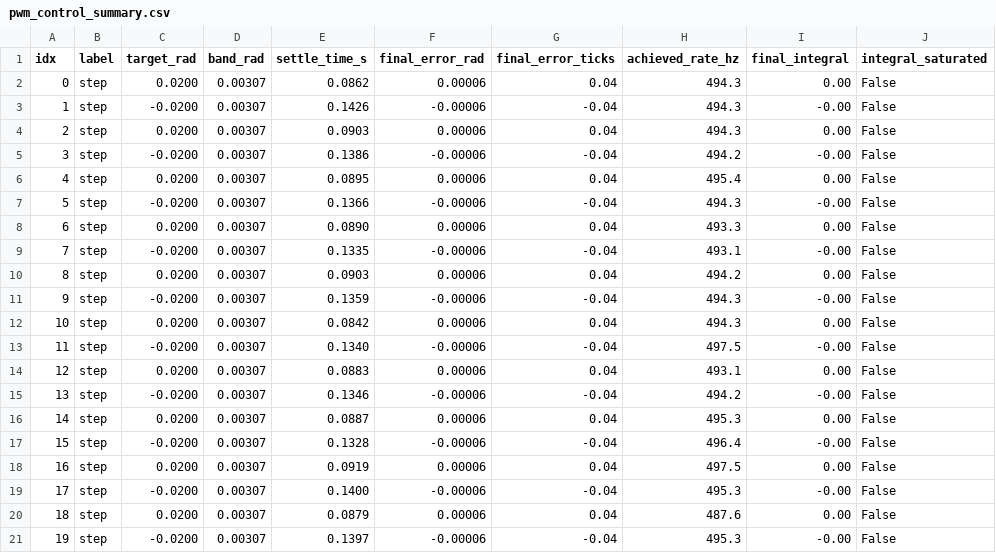
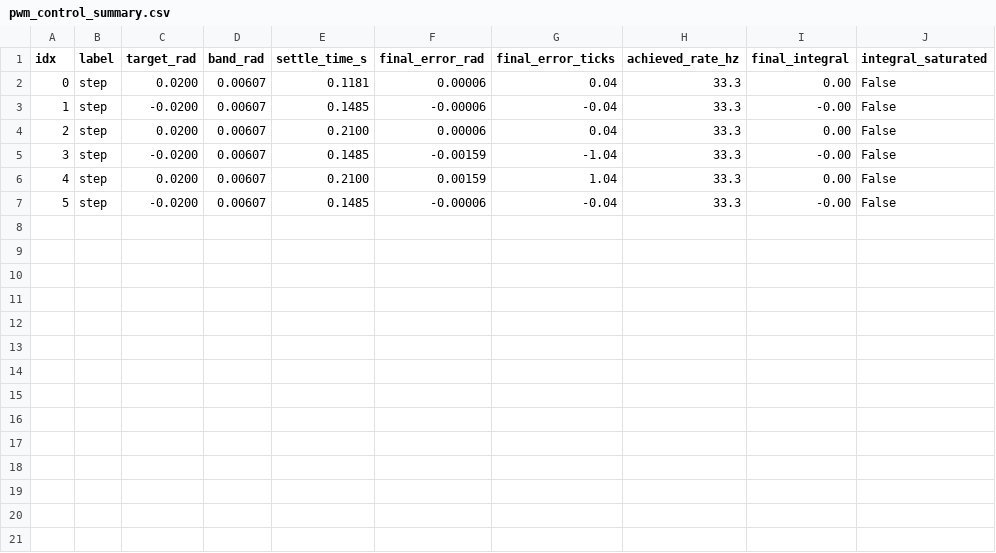
Before and after one commit to Rione-at-Home/Open-Manipulator-X-6, a CSV file: src/open-manipulator-x-6/open_manipulator_x6/pwm_control_out/pwm_control_summary.csv, drawn as a sheet.

Commit message:
Conducted a trial test with integral value of 100

```diff
--- a/src/open-manipulator-x-6/open_manipulator_x6/pwm_control_out/pwm_control_summary.csv
+++ b/src/open-manipulator-x-6/open_manipulator_x6/pwm_control_out/pwm_control_summary.csv
@@ -1,21 +1,7 @@
 idx,label,target_rad,band_rad,settle_time_s,final_error_rad,final_error_ticks,achieved_rate_hz,final_integral,integral_saturated
-0,step,0.0200,0.00307,0.0862,0.00006,0.04,494.3,0.00,False
-1,step,-0.0200,0.00307,0.1426,-0.00006,-0.04,494.3,-0.00,False
-2,step,0.0200,0.00307,0.0903,0.00006,0.04,494.3,0.00,False
-3,step,-0.0200,0.00307,0.1386,-0.00006,-0.04,494.2,-0.00,False
-4,step,0.0200,0.00307,0.0895,0.00006,0.04,495.4,0.00,False
-5,step,-0.0200,0.00307,0.1366,-0.00006,-0.04,494.3,-0.00,False
-6,step,0.0200,0.00307,0.0890,0.00006,0.04,493.3,0.00,False
-7,step,-0.0200,0.00307,0.1335,-0.00006,-0.04,493.1,-0.00,False
-8,step,0.0200,0.00307,0.0903,0.00006,0.04,494.2,0.00,False
-9,step,-0.0200,0.00307,0.1359,-0.00006,-0.04,494.3,-0.00,False
-10,step,0.0200,0.00307,0.0842,0.00006,0.04,494.3,0.00,False
-11,step,-0.0200,0.00307,0.1340,-0.00006,-0.04,497.5,-0.00,False
-12,step,0.0200,0.00307,0.0883,0.00006,0.04,493.1,0.00,False
-13,step,-0.0200,0.00307,0.1346,-0.00006,-0.04,494.2,-0.00,False
-14,step,0.0200,0.00307,0.0887,0.00006,0.04,495.3,0.00,False
-15,step,-0.0200,0.00307,0.1328,-0.00006,-0.04,496.4,-0.00,False
-16,step,0.0200,0.00307,0.0919,0.00006,0.04,497.5,0.00,False
-17,step,-0.0200,0.00307,0.1400,-0.00006,-0.04,495.3,-0.00,False
-18,step,0.0200,0.00307,0.0879,0.00006,0.04,487.6,0.00,False
-19,step,-0.0200,0.00307,0.1397,-0.00006,-0.04,495.3,-0.00,False
+0,step,0.0200,0.00607,0.1181,0.00006,0.04,33.3,0.00,False
+1,step,-0.0200,0.00607,0.1485,-0.00006,-0.04,33.3,-0.00,False
+2,step,0.0200,0.00607,0.2100,0.00006,0.04,33.3,0.00,False
+3,step,-0.0200,0.00607,0.1485,-0.00159,-1.04,33.3,-0.00,False
+4,step,0.0200,0.00607,0.2100,0.00159,1.04,33.3,0.00,False
+5,step,-0.0200,0.00607,0.1485,-0.00006,-0.04,33.3,-0.00,False
```
Also changed, not shown: 46 other files.
